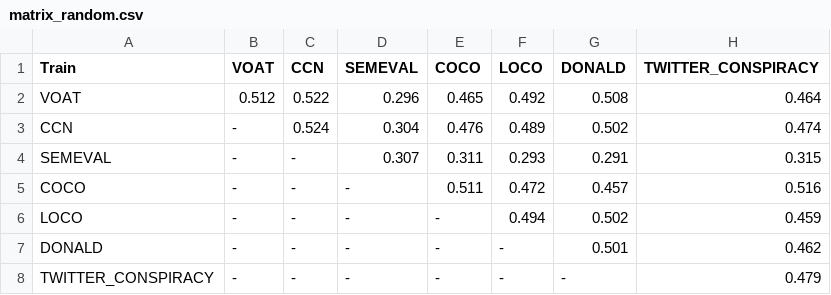
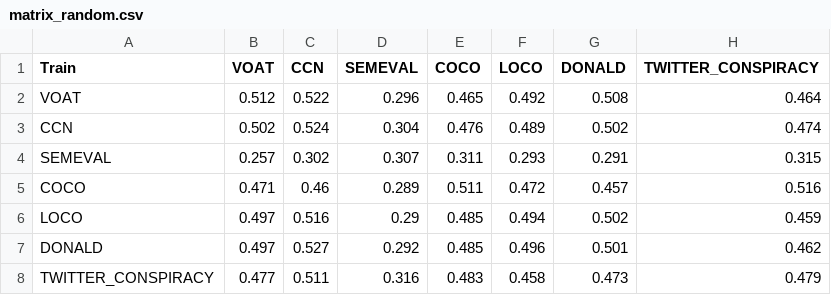
Before and after one commit to oksa-sy/conspiracy_benchmark, a CSV file: reports/metrics/matrix_random.csv, drawn as a sheet.

```diff
--- a/reports/metrics/matrix_random.csv
+++ b/reports/metrics/matrix_random.csv
@@ -2,7 +2,7 @@ Train,VOAT,CCN,SEMEVAL,COCO,LOCO,DONALD,TWITTER_CONSPIRACY
 VOAT,0.512,0.522,0.296,0.465,0.492,0.508,0.464
-CCN,-,0.524,0.304,0.476,0.489,0.502,0.474
-SEMEVAL,-,-,0.307,0.311,0.293,0.291,0.315
-COCO,-,-,-,0.511,0.472,0.457,0.516
-LOCO,-,-,-,-,0.494,0.502,0.459
-DONALD,-,-,-,-,-,0.501,0.462
-TWITTER_CONSPIRACY,-,-,-,-,-,-,0.479
+CCN,0.502,0.524,0.304,0.476,0.489,0.502,0.474
+SEMEVAL,0.257,0.302,0.307,0.311,0.293,0.291,0.315
+COCO,0.471,0.46,0.289,0.511,0.472,0.457,0.516
+LOCO,0.497,0.516,0.29,0.485,0.494,0.502,0.459
+DONALD,0.497,0.527,0.292,0.485,0.496,0.501,0.462
+TWITTER_CONSPIRACY,0.477,0.511,0.316,0.483,0.458,0.473,0.479
```
Also changed, not shown: reports/metrics/matrix_baseline.csv, 3 other files.
